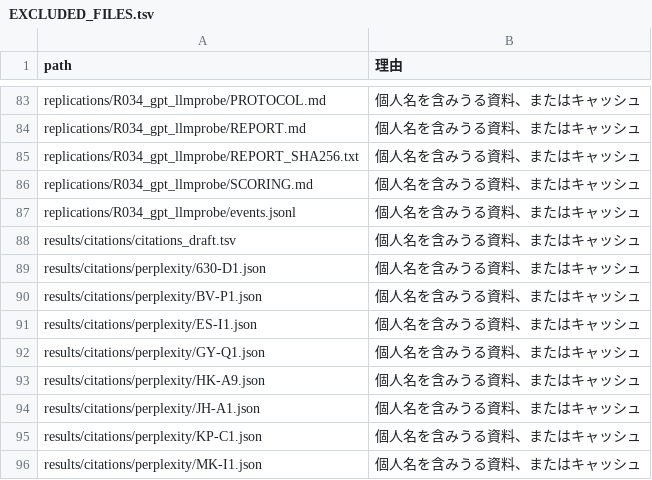
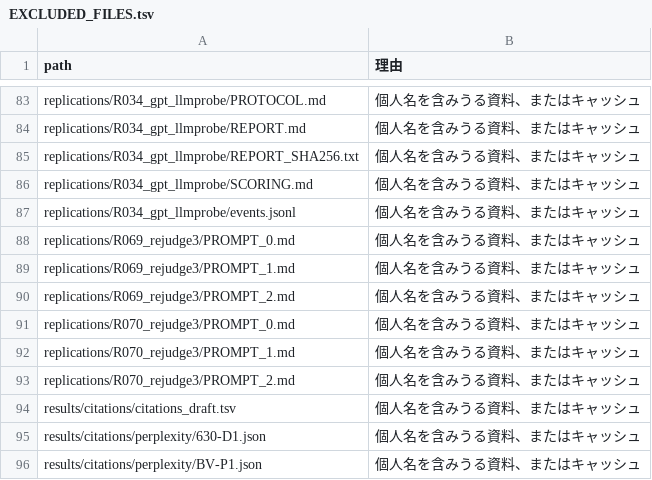
Before and after one commit to hirokifukui/urazuke, a TSV file: publish/EXCLUDED_FILES.tsv, drawn as a sheet; only a part is shown, gaps mark what is left out; the shorter side is filled out with more unchanged rows; the diff covers the shown part only.

```diff
--- a/publish/EXCLUDED_FILES.tsv
+++ b/publish/EXCLUDED_FILES.tsv
@@ -87,2 +87,8 @@ replications/R034_gpt_llmprobe/SCORING.md	個人名を含みうる資料、ま
 replications/R034_gpt_llmprobe/events.jsonl	個人名を含みうる資料、またはキャッシュ
+replications/R069_rejudge3/PROMPT_0.md	個人名を含みうる資料、またはキャッシュ
+replications/R069_rejudge3/PROMPT_1.md	個人名を含みうる資料、またはキャッシュ
+replications/R069_rejudge3/PROMPT_2.md	個人名を含みうる資料、またはキャッシュ
+replications/R070_rejudge3/PROMPT_0.md	個人名を含みうる資料、またはキャッシュ
+replications/R070_rejudge3/PROMPT_1.md	個人名を含みうる資料、またはキャッシュ
+replications/R070_rejudge3/PROMPT_2.md	個人名を含みうる資料、またはキャッシュ
 results/citations/citations_draft.tsv	個人名を含みうる資料、またはキャッシュ
```
Also changed, not shown: 20 added rows elsewhere in this file, publish/PUBLIC_FILES.tsv, 14 other files.
